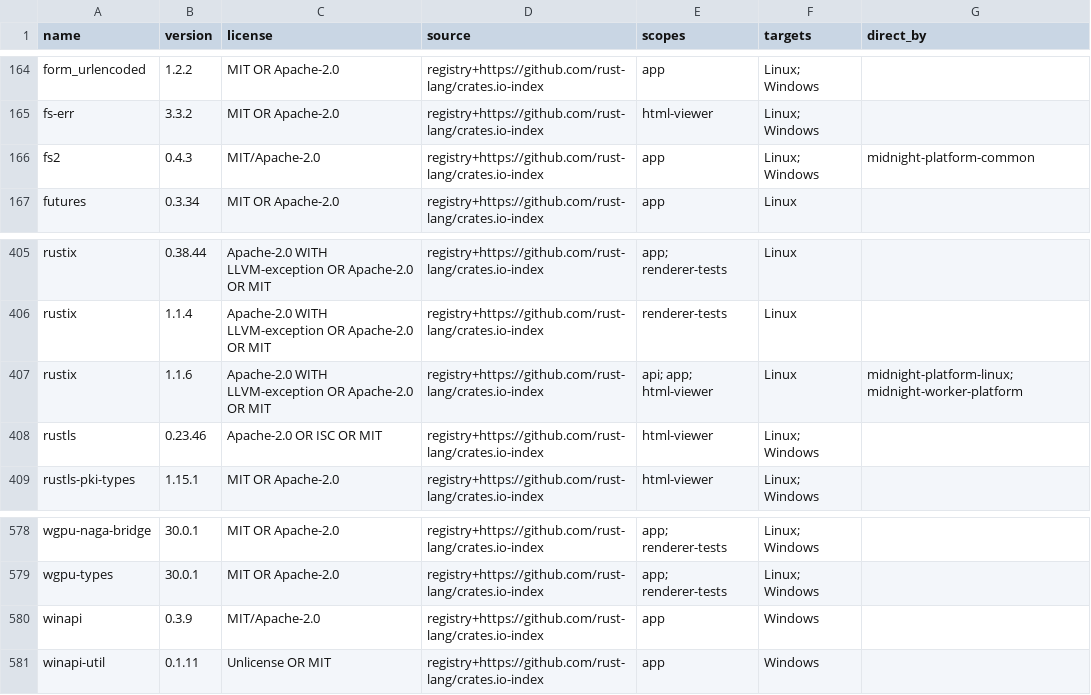
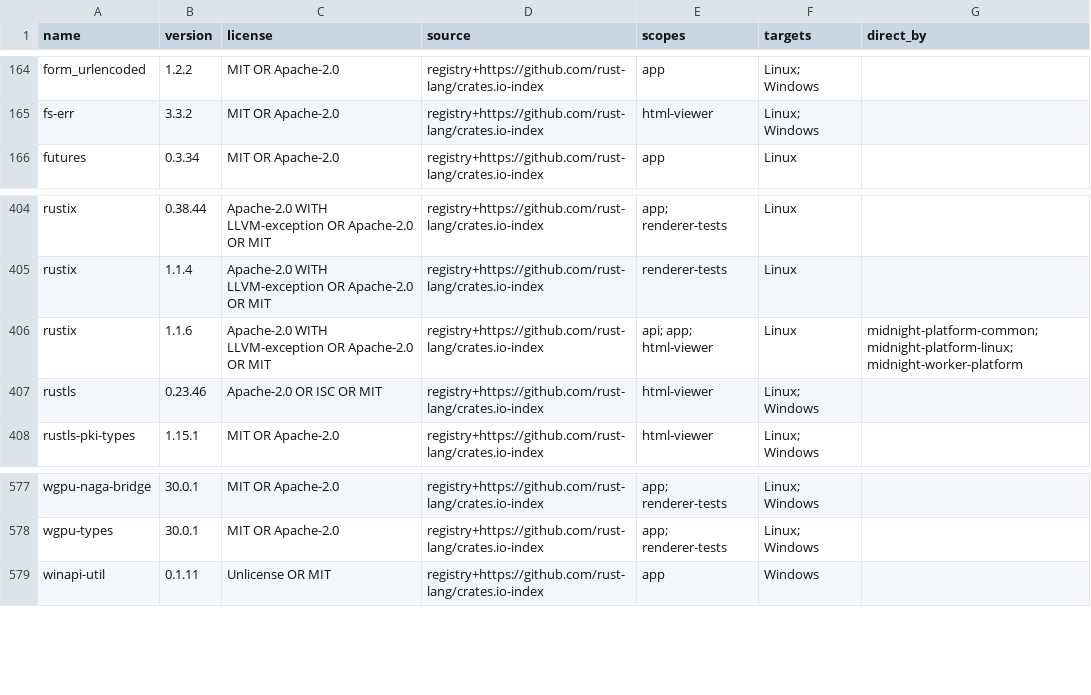
Before and after one commit to TomasJelinek/fm, a CSV file: docs/dependencies/cargo-licenses.csv, drawn as a sheet; only a part is shown, gaps mark what is left out.

```diff
--- a/docs/dependencies/cargo-licenses.csv
+++ b/docs/dependencies/cargo-licenses.csv
@@ -165,3 +165,2 @@ form_urlencoded,1.2.2,MIT OR Apache-2.0,registry+https://github.com/rust-lang/cr
 fs-err,3.3.2,MIT OR Apache-2.0,registry+https://github.com/rust-lang/crates.io-index,html-viewer,Linux; Windows,
-fs2,0.4.3,MIT/Apache-2.0,registry+https://github.com/rust-lang/crates.io-index,app,Linux; Windows,midnight-platform-common
 futures,0.3.34,MIT OR Apache-2.0,registry+https://github.com/rust-lang/crates.io-index,app,Linux,
@@ -406,3 +405,3 @@ rustix,0.38.44,Apache-2.0 WITH LLVM-exception OR Apache-2.0 OR MIT,registry+http
 rustix,1.1.4,Apache-2.0 WITH LLVM-exception OR Apache-2.0 OR MIT,registry+https://github.com/rust-lang/crates.io-index,renderer-tests,Linux,
-rustix,1.1.6,Apache-2.0 WITH LLVM-exception OR Apache-2.0 OR MIT,registry+https://github.com/rust-lang/crates.io-index,api; app; html-viewer,Linux,midnight-platform-linux; midnight-worker-platform
+rustix,1.1.6,Apache-2.0 WITH LLVM-exception OR Apache-2.0 OR MIT,registry+https://github.com/rust-lang/crates.io-index,api; app; html-viewer,Linux,midnight-platform-common; midnight-platform-linux; midnight-worker-platform
 rustls,0.23.46,Apache-2.0 OR ISC OR MIT,registry+https://github.com/rust-lang/crates.io-index,html-viewer,Linux; Windows,
@@ -579,3 +578,2 @@ wgpu-naga-bridge,30.0.1,MIT OR Apache-2.0,registry+https://github.com/rust-lang/
 wgpu-types,30.0.1,MIT OR Apache-2.0,registry+https://github.com/rust-lang/crates.io-index,app; renderer-tests,Linux; Windows,
-winapi,0.3.9,MIT/Apache-2.0,registry+https://github.com/rust-lang/crates.io-index,app,Windows,
 winapi-util,0.1.11,Unlicense OR MIT,registry+https://github.com/rust-lang/crates.io-index,app,Windows,
```
Also changed, not shown: 15 other files.
